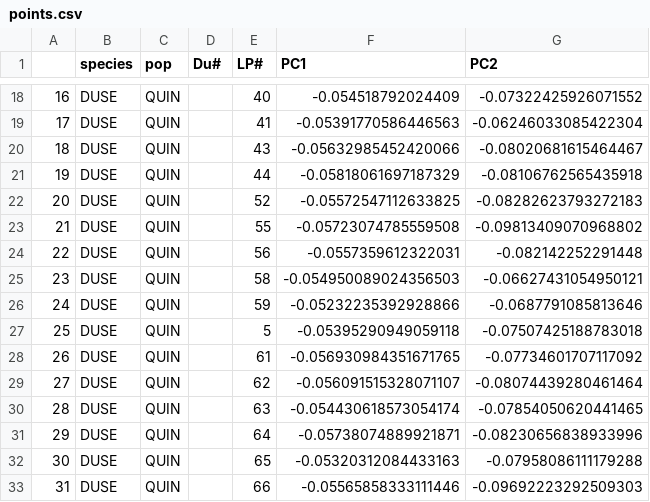
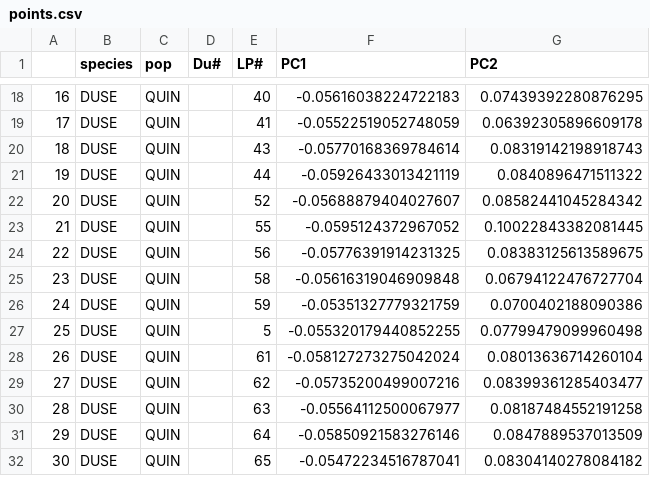
Before and after one commit to evanhackstadt/dudleya, a CSV file: snakemake-pipeline/results/results-biol173-multi-pop/pca/points.csv, drawn as a sheet; only a part is shown, gaps mark what is left out; the diff covers the shown part only; the diff names each change by its address in the sheet, - before the commit and + after, or states it on an @@ line.

```diff
--- a/snakemake-pipeline/results/results-biol173-multi-pop/pca/points.csv
+++ b/snakemake-pipeline/results/results-biol173-multi-pop/pca/points.csv
-F18 (PC1): -0.054518792024409
+F18 (PC1): -0.05616038224722183
-G18 (PC2): -0.07322425926071552
+G18 (PC2): 0.07439392280876295
-F19 (PC1): -0.05391770586446563
+F19 (PC1): -0.05522519052748059
-G19 (PC2): -0.06246033085422304
+G19 (PC2): 0.06392305896609178
-F20 (PC1): -0.05632985452420066
+F20 (PC1): -0.05770168369784614
-G20 (PC2): -0.08020681615464467
+G20 (PC2): 0.08319142198918743
-F21 (PC1): -0.05818061697187329
+F21 (PC1): -0.05926433013421119
-G21 (PC2): -0.08106762565435918
+G21 (PC2): 0.0840896471511322
-F22 (PC1): -0.05572547112633825
+F22 (PC1): -0.05688879404027607
-G22 (PC2): -0.08282623793272183
+G22 (PC2): 0.08582441045284342
-F23 (PC1): -0.05723074785559508
+F23 (PC1): -0.0595124372967052
-G23 (PC2): -0.09813409070968802
+G23 (PC2): 0.10022843382081445
-F24 (PC1): -0.0557359612322031
+F24 (PC1): -0.05776391914231325
-G24 (PC2): -0.082142252291448
+G24 (PC2): 0.08383125613589675
-F25 (PC1): -0.054950089024356503
+F25 (PC1): -0.05616319046909848
-G25 (PC2): -0.06627431054950121
+G25 (PC2): 0.06794122476727704
-F26 (PC1): -0.05232235392928866
+F26 (PC1): -0.05351327779321759
-G26 (PC2): -0.0687791085813646
+G26 (PC2): 0.0700402188090386
-F27 (PC1): -0.05395290949059118
+F27 (PC1): -0.055320179440852255
-G27 (PC2): -0.07507425188783018
+G27 (PC2): 0.07799479099960498
-F28 (PC1): -0.056930984351671765
+F28 (PC1): -0.058127273275042024
-G28 (PC2): -0.07734601707117092
+G28 (PC2): 0.08013636714260104
-F29 (PC1): -0.056091515328071107
+F29 (PC1): -0.05735200499007216
-G29 (PC2): -0.08074439280461464
+G29 (PC2): 0.08399361285403477
-F30 (PC1): -0.054430618573054174
+F30 (PC1): -0.05564112500067977
-G30 (PC2): -0.07854050620441465
+G30 (PC2): 0.08187484552191258
-F31 (PC1): -0.05738074889921871
+F31 (PC1): -0.05850921583276146
-G31 (PC2): -0.08230656838933996
+G31 (PC2): 0.0847889537013509
-F32 (PC1): -0.05320312084433163
+F32 (PC1): -0.05472234516787041
-G32 (PC2): -0.07958086111179288
+G32 (PC2): 0.08304140278084182
-row 33: 31 | DUSE | QUIN |  | 66 | -0.05565858333111446 | -0.09692223292509303
```
Also changed, not shown: 74 edited cells and row numbers in column A elsewhere in this file, snakemake-pipeline/results/results-biol173-multi-pop/qc/aggregate_qc.csv, 29 other files.
